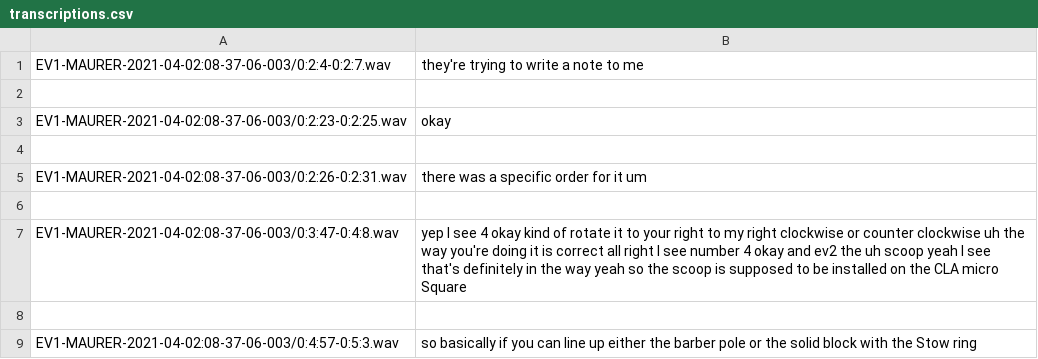
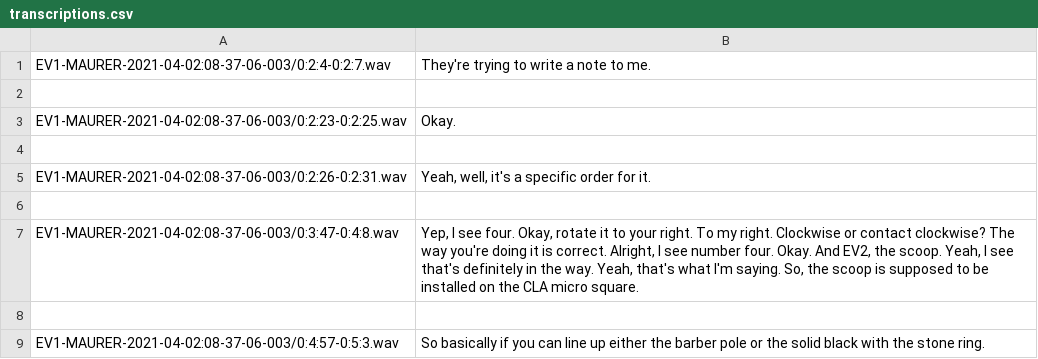
Before and after one commit to hmc-csm-clinic23/REFWebApp, a CSV file: REFWebApp.Server/transcriptions.csv, drawn as a sheet.

```diff
--- a/REFWebApp.Server/transcriptions.csv
+++ b/REFWebApp.Server/transcriptions.csv
@@ -1,9 +1,9 @@
-EV1-MAURER-2021-04-02:08-37-06-003/0:2:4-0:2:7.wav,they're trying to write a note to me
+EV1-MAURER-2021-04-02:08-37-06-003/0:2:4-0:2:7.wav, They're trying to write a note to me.
 
-EV1-MAURER-2021-04-02:08-37-06-003/0:2:23-0:2:25.wav,okay
+EV1-MAURER-2021-04-02:08-37-06-003/0:2:23-0:2:25.wav, Okay.
 
-EV1-MAURER-2021-04-02:08-37-06-003/0:2:26-0:2:31.wav,there was a specific order for it um
+EV1-MAURER-2021-04-02:08-37-06-003/0:2:26-0:2:31.wav," Yeah, well, it's a specific order for it."
 
-EV1-MAURER-2021-04-02:08-37-06-003/0:3:47-0:4:8.wav,yep I see 4 okay kind of rotate it to your right to my right clockwise or counter clockwise uh the way you're doing it is correct all right I see number 4 okay and ev2 the uh scoop yeah I see that's definitely in the way yeah so the scoop is supposed to be installed on the CLA micro Square
+EV1-MAURER-2021-04-02:08-37-06-003/0:3:47-0:4:8.wav," Yep, I see four. Okay, rotate it to your right. To my right. Clockwise or contact clockwise? The way you're doing it is correct. Alright, I see number four. Okay. And EV2, the scoop. Yeah, I see that's definitely in the way. Yeah, that's what I'm saying. So, the scoop is supposed to be installed on the CLA micro square."
 
-EV1-MAURER-2021-04-02:08-37-06-003/0:4:57-0:5:3.wav,so basically if you can line up either the barber pole or the solid block with the Stow ring
+EV1-MAURER-2021-04-02:08-37-06-003/0:4:57-0:5:3.wav, So basically if you can line up either the barber pole or the solid black with the stone ring.
```
Also changed, not shown: 5 other files.
